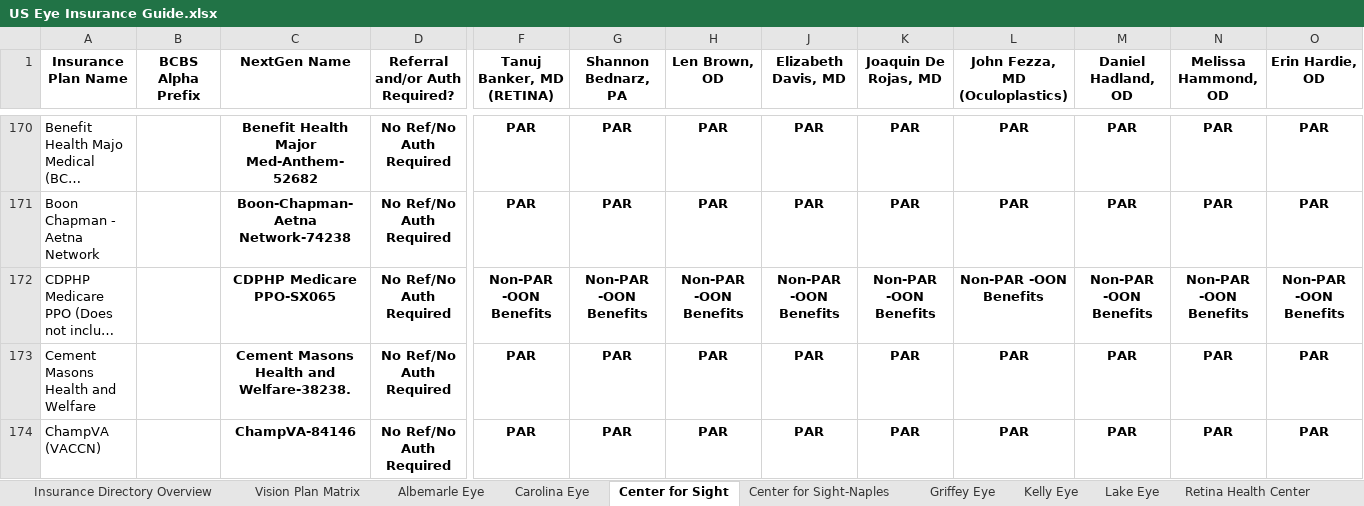
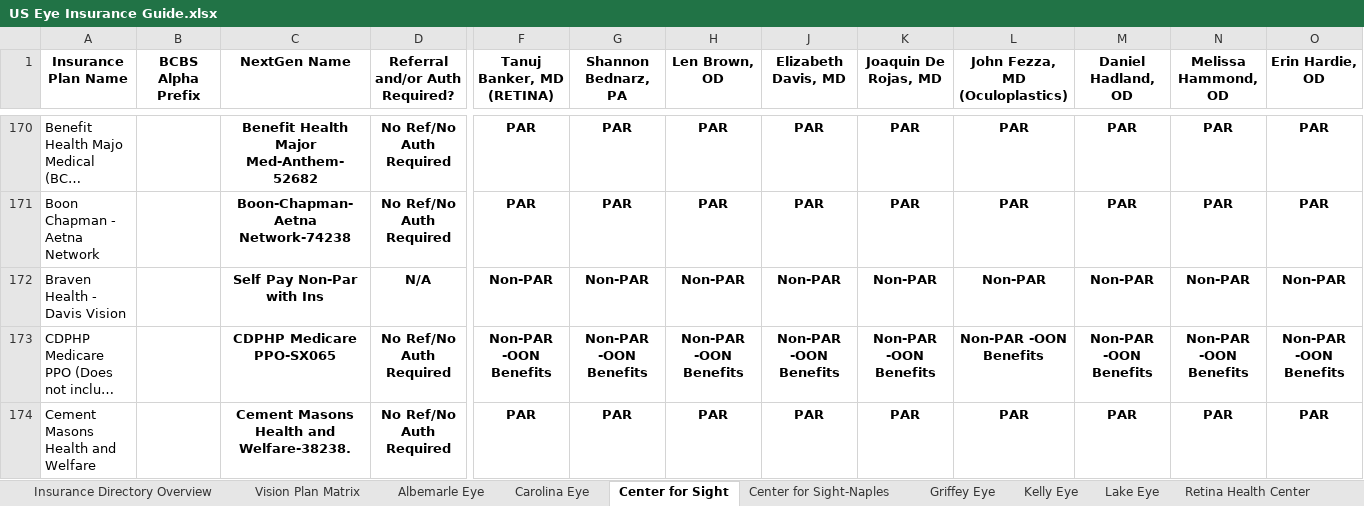
Before and after one commit to wak1616/PAC, an Excel workbook: US Eye Insurance Guide.xlsx, sheet Center for Sight, drawn as a sheet; only a part is shown, gaps mark what is left out; the shorter side is filled out with more unchanged rows; long unchanged cells end in …; values as stored, in another font and other column widths than the file's, no borders; conditional formats not drawn; rows hold the shown columns only; the diff names each change by its address in the sheet, - before the commit and + after, or states it on an @@ line.

Commit message:
Add files via upload

```diff
--- a/US Eye Insurance Guide.xlsx (sheet Center for Sight)
+++ b/US Eye Insurance Guide.xlsx (sheet Center for Sight)
+row 172: Braven Health - Davis Vision |  | Self Pay Non-Par with Ins | N/A | Non-PAR | Non-PAR | Non-PAR | Non-PAR | Non-PAR | Non-PAR | Non-PAR | Non-PAR | Non-PAR
```
